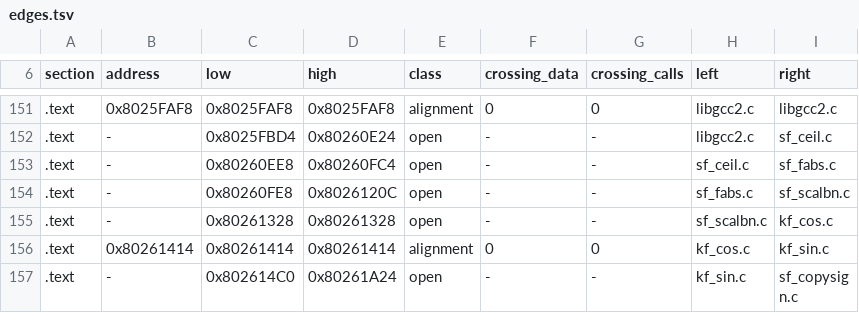
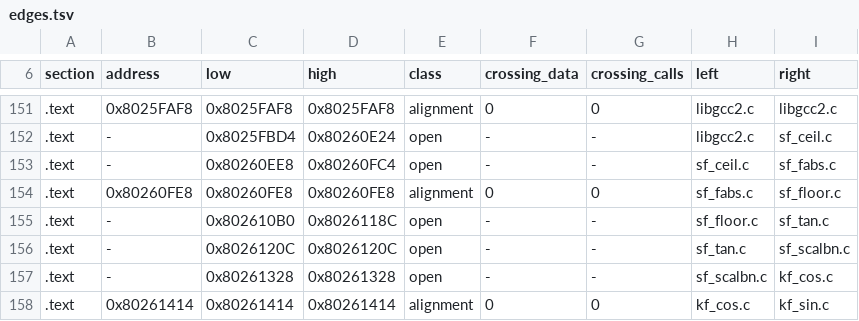
Before and after one commit to mitsevox/nflstreet2, a TSV file: config/GN7E69-rev0/boundaries/edges.tsv, drawn as a sheet; only a part is shown, gaps mark what is left out; the shorter side is filled out with more unchanged rows.

```diff
--- a/config/GN7E69-rev0/boundaries/edges.tsv
+++ b/config/GN7E69-rev0/boundaries/edges.tsv
@@ -153,3 +153,5 @@ section	address	low	high	class	crossing_data	crossing_calls	left	right
 .text	-	0x80260EE8	0x80260FC4	open	-	-	sf_ceil.c	sf_fabs.c
-.text	-	0x80260FE8	0x8026120C	open	-	-	sf_fabs.c	sf_scalbn.c
+.text	0x80260FE8	0x80260FE8	0x80260FE8	alignment	0	0	sf_fabs.c	sf_floor.c
+.text	-	0x802610B0	0x8026118C	open	-	-	sf_floor.c	sf_tan.c
+.text	-	0x8026120C	0x8026120C	open	-	-	sf_tan.c	sf_scalbn.c
 .text	-	0x80261328	0x80261328	open	-	-	sf_scalbn.c	kf_cos.c
```
Also changed, not shown: config/GN7E69-rev0/boundaries/names.tsv, config/GN7E69-rev0/boundaries/units.tsv, 6 other files.
